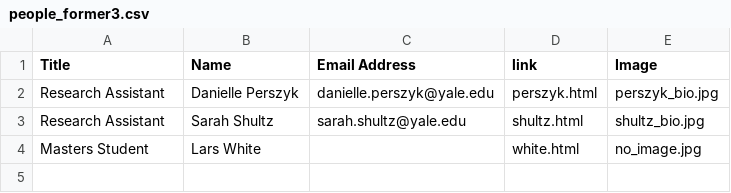
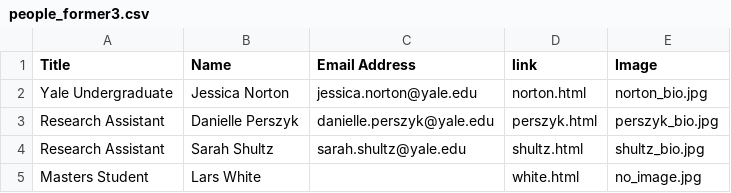
Before and after one commit to sindhri/yale-del, a CSV file: data/people_former3.csv, drawn as a sheet; the diff names each change by its address in the sheet, - before the commit and + after, or states it on an @@ line.

```diff
--- a/data/people_former3.csv
+++ b/data/people_former3.csv
+row 2: Yale Undergraduate | Jessica Norton | jessica.norton@yale.edu | norton.html | norton_bio.jpg
```
Also changed, not shown: data/people_current3.csv, data/people_former2.csv, 3 other files.
